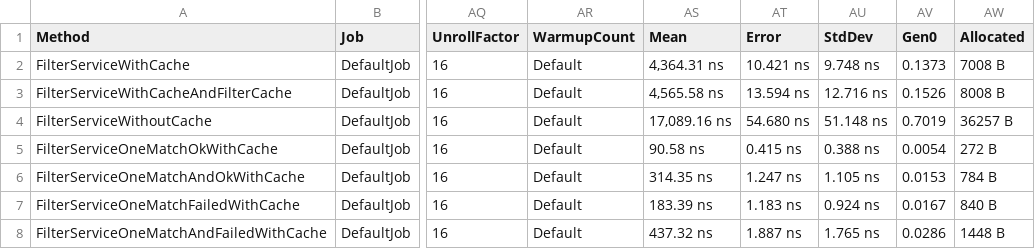
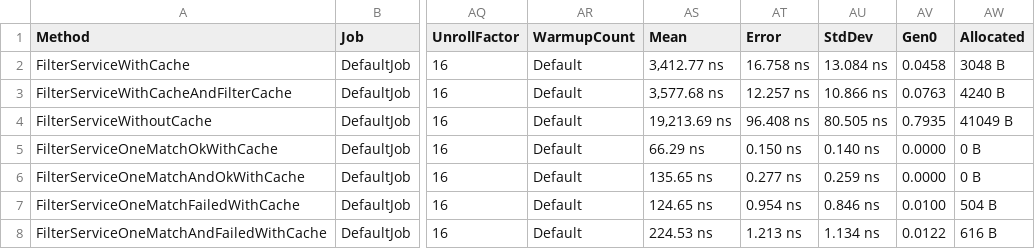
Before and after one commit to ScottL97/structured-filter-dotnet, a CSV file: Benchmarks/BenchmarkDotNet.Artifacts/results/Benchmarks.FilterServiceBenchmark-report.csv, drawn as a sheet; only a part is shown, gaps mark what is left out; the diff names each change by its address in the sheet, - before the commit and + after, or states it on an @@ line.

Commit message:
Add FilterValue instead of JsonElement for matching to improve memory performance

```diff
--- a/Benchmarks/BenchmarkDotNet.Artifacts/results/Benchmarks.FilterServiceBenchmark-report.csv
+++ b/Benchmarks/BenchmarkDotNet.Artifacts/results/Benchmarks.FilterServiceBenchmark-report.csv
-AS2 (Mean): 4,364.31 ns
+AS2 (Mean): 3,412.77 ns
-AT2 (Error): 10.421 ns
+AT2 (Error): 16.758 ns
-AU2 (StdDev): 9.748 ns
+AU2 (StdDev): 13.084 ns
-AV2 (Gen0): 0.1373
+AV2 (Gen0): 0.0458
-AW2 (Allocated): 7008 B
+AW2 (Allocated): 3048 B
-AS3 (Mean): 4,565.58 ns
+AS3 (Mean): 3,577.68 ns
-AT3 (Error): 13.594 ns
+AT3 (Error): 12.257 ns
-AU3 (StdDev): 12.716 ns
+AU3 (StdDev): 10.866 ns
-AV3 (Gen0): 0.1526
+AV3 (Gen0): 0.0763
-AW3 (Allocated): 8008 B
+AW3 (Allocated): 4240 B
-AS4 (Mean): 17,089.16 ns
+AS4 (Mean): 19,213.69 ns
-AT4 (Error): 54.680 ns
+AT4 (Error): 96.408 ns
-AU4 (StdDev): 51.148 ns
+AU4 (StdDev): 80.505 ns
-AV4 (Gen0): 0.7019
+AV4 (Gen0): 0.7935
-AW4 (Allocated): 36257 B
+AW4 (Allocated): 41049 B
-AS5 (Mean): 90.58 ns
+AS5 (Mean): 66.29 ns
-AT5 (Error): 0.415 ns
+AT5 (Error): 0.150 ns
-AU5 (StdDev): 0.388 ns
+AU5 (StdDev): 0.140 ns
-AV5 (Gen0): 0.0054
+AV5 (Gen0): 0.0000
-AW5 (Allocated): 272 B
+AW5 (Allocated): 0 B
-AS6 (Mean): 314.35 ns
+AS6 (Mean): 135.65 ns
-AT6 (Error): 1.247 ns
+AT6 (Error): 0.277 ns
-AU6 (StdDev): 1.105 ns
+AU6 (StdDev): 0.259 ns
-AV6 (Gen0): 0.0153
+AV6 (Gen0): 0.0000
-AW6 (Allocated): 784 B
+AW6 (Allocated): 0 B
-AS7 (Mean): 183.39 ns
+AS7 (Mean): 124.65 ns
-AT7 (Error): 1.183 ns
+AT7 (Error): 0.954 ns
-AU7 (StdDev): 0.924 ns
+AU7 (StdDev): 0.846 ns
-AV7 (Gen0): 0.0167
+AV7 (Gen0): 0.0100
-AW7 (Allocated): 840 B
+AW7 (Allocated): 504 B
-AS8 (Mean): 437.32 ns
+AS8 (Mean): 224.53 ns
-AT8 (Error): 1.887 ns
+AT8 (Error): 1.213 ns
-AU8 (StdDev): 1.765 ns
+AU8 (StdDev): 1.134 ns
-AV8 (Gen0): 0.0286
+AV8 (Gen0): 0.0122
-AW8 (Allocated): 1448 B
+AW8 (Allocated): 616 B
```
Also changed, not shown: 24 other files.
